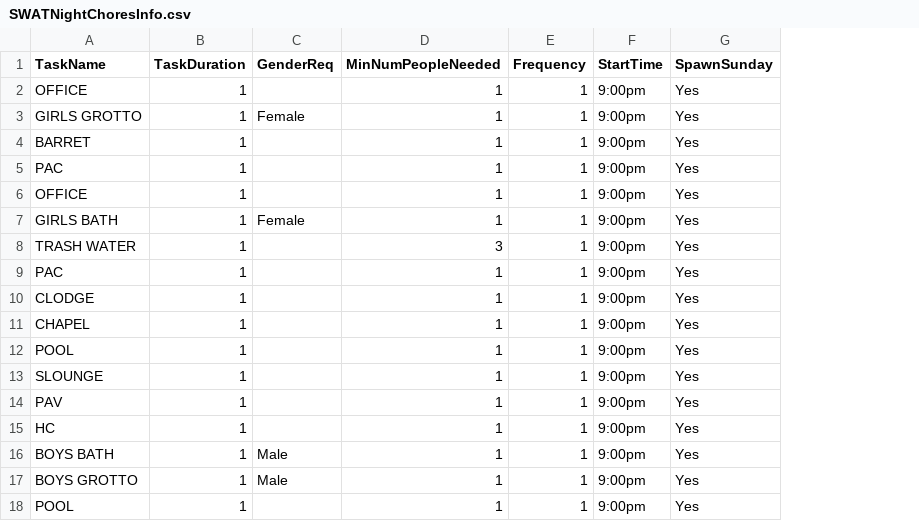
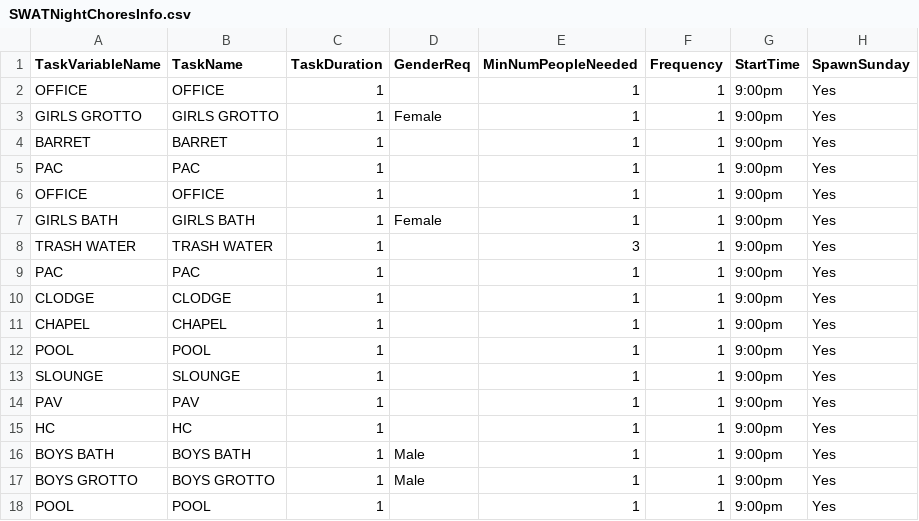
Before and after one commit to DrTechtainiumToo/CampStaffScheduler, a CSV file: CSV Data Folder/SWATNightChoresInfo.csv, drawn as a sheet; only a part is shown; the diff names each change by its address in the sheet, - before the commit and + after, or states it on an @@ line.

Commit message:
Made significant changes to Task class instantiation by replacing all those none kwargs with **kwargs. Aslgo just used a loop to assign the rest of the **kwargs to sattributes. Will have to make sure will work seemlessly with existing fucntions that call those attrs. Should eventually result in cleaner code. Also reordered the attribute defs so that they are grouped by purpose so more intuitive. Refactored task data handling and CSV importation processes: - Introduced `standard_task_csv_to_dict_converter` function for modular CSV to dictionary conversion using Python best practices. - Enhanced attribute extraction from CSV by implementing `row.get('key', None)` to safely access CSV data and prevent KeyError, ensuring robust data retrieval. - Reorganized task attribute setup into a dictionary-based approach (`task_details`), facilitating the dynamic passing of parameters as `**kwargs` to the Task constructor. - Updated the `TaskManager` and `Task` class definitions to better handle dynamic attributes and improve code maintainability. - Added error handling and documentation to clarify the processing logic and safeguard against file reading errors. - Refined the `describe_verbose` method in `Task` class to automatically list all instance attributes using `vars()`, increasing code efficiency and readability. - Added a default formatting value for the excel output so wont get an error if task does not have a preprogrammed format/ - Man its been like 6 hours - Incorperate exsiting recommendation, selected task editing interface, and misisng task details fill function into a DataConverter task. - Dictionary Merging Feature: Utilized the | operator to merge defaultTasksDictionary with additionalTasks, allowing for efficient updates and extensions of task attributes. This method replaces the existing data for overlapping keys with updated values from additionalTasks.

```diff
--- a/CSV Data Folder/SWATNightChoresInfo.csv
+++ b/CSV Data Folder/SWATNightChoresInfo.csv
+column A (TaskVariableName), rows 2-18: OFFICE | GIRLS GROTTO | BARRET | PAC | OFFICE | GIRLS BATH | TRASH WATER | PAC | CLODGE | CHAPEL | POOL | SLOUNGE | PAV | HC | BOYS BATH | BOYS GROTTO | POOL
```
Also changed, not shown: CSV Data Folder/SWATBasicTasksListForScheduler.csv, 11 other files.
